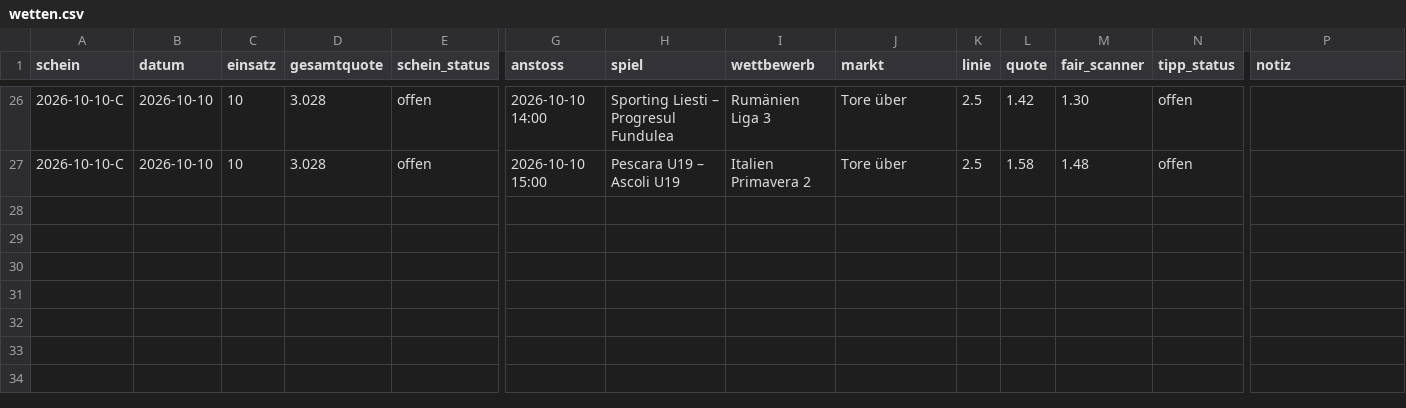
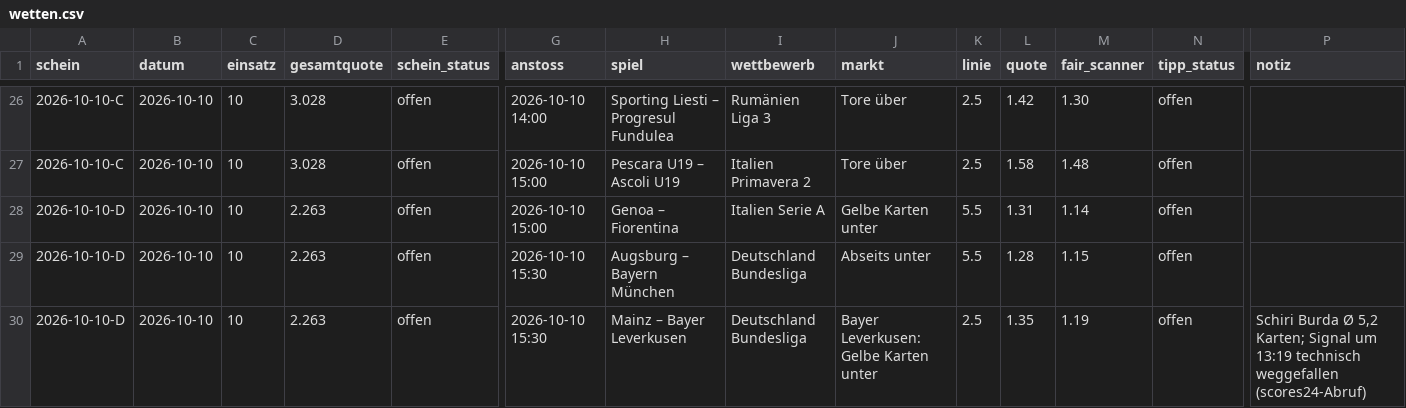
Before and after one commit to peatxxxx-star/trend-scanner, a CSV file: wetten.csv, drawn as a sheet; only a part is shown, gaps mark what is left out; rows hold the shown columns only; the diff names each change by its address in the sheet, - before the commit and + after, or states it on an @@ line.

```diff
--- a/wetten.csv
+++ b/wetten.csv
+row 28: 2026-10-10-D | 2026-10-10 | 10 | 2.263 | offen | 2026-10-10 15:00 | Genoa – Fiorentina | Italien Serie A | Gelbe Karten unter | 5.5 | 1.31 | 1.14 | offen
+row 29: 2026-10-10-D | 2026-10-10 | 10 | 2.263 | offen | 2026-10-10 15:30 | Augsburg – Bayern München | Deutschland Bundesliga | Abseits unter | 5.5 | 1.28 | 1.15 | offen
+row 30: 2026-10-10-D | 2026-10-10 | 10 | 2.263 | offen | 2026-10-10 15:30 | Mainz – Bayer Leverkusen | Deutschland Bundesliga | Bayer Leverkusen: Gelbe Karten unter | 2.5 | 1.35 | 1.19 | offen | Schiri Burda Ø 5,2 Karten; Signal um 13:19 technisch weggefallen (scores24-Abruf)
```
